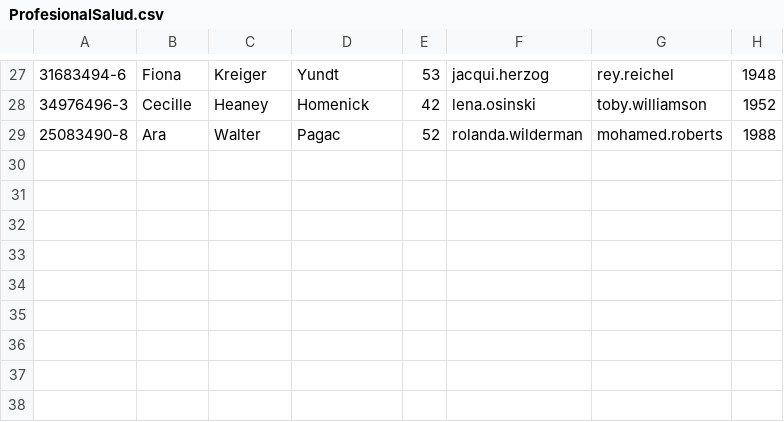
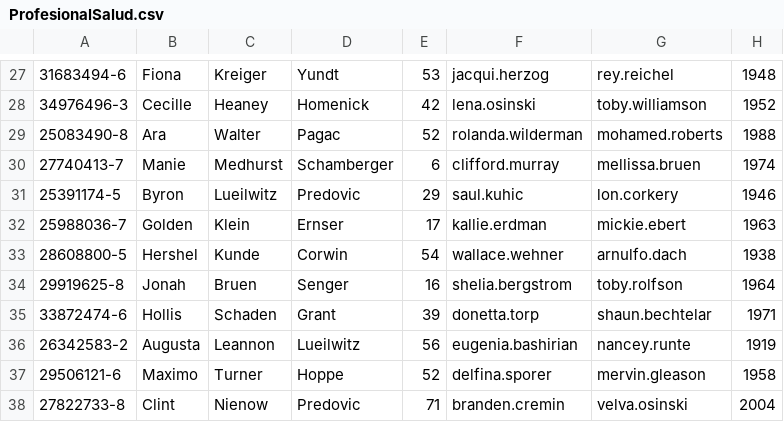
Before and after one commit to GuilleGs/ProyectoSemestre, a CSV file: Medicina/datafiles/ProfesionalSalud.csv, drawn as a sheet; only a part is shown, gaps mark what is left out; the diff names each change by its address in the sheet, - before the commit and + after, or states it on an @@ line.

```diff
--- a/Medicina/datafiles/ProfesionalSalud.csv
+++ b/Medicina/datafiles/ProfesionalSalud.csv
+row 30: 27740413-7 | Manie | Medhurst | Schamberger | 6 | clifford.murray | mellissa.bruen | 1974
+row 31: 25391174-5 | Byron | Lueilwitz | Predovic | 29 | saul.kuhic | lon.corkery | 1946
+row 32: 25988036-7 | Golden | Klein | Ernser | 17 | kallie.erdman | mickie.ebert | 1963
+row 33: 28608800-5 | Hershel | Kunde | Corwin | 54 | wallace.wehner | arnulfo.dach | 1938
+row 34: 29919625-8 | Jonah | Bruen | Senger | 16 | shelia.bergstrom | toby.rolfson | 1964
+row 35: 33872474-6 | Hollis | Schaden | Grant | 39 | donetta.torp | shaun.bechtelar | 1971
+row 36: 26342583-2 | Augusta | Leannon | Lueilwitz | 56 | eugenia.bashirian | nancey.runte | 1919
+row 37: 29506121-6 | Maximo | Turner | Hoppe | 52 | delfina.sporer | mervin.gleason | 1958
+row 38: 27822733-8 | Clint | Nienow | Predovic | 71 | branden.cremin | velva.osinski | 2004
```
Also changed, not shown: Medicina/datafiles/CentroSalud.csv, Medicina/datafiles/Paciente.csv, 52 other files.
